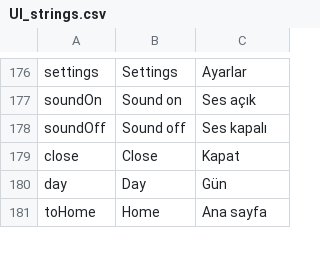
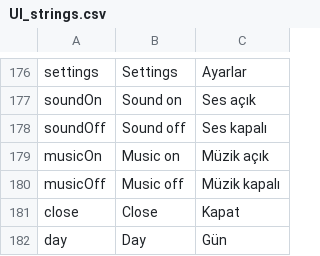
Before and after one commit to keremsek99-wq/rugtopia, a CSV file: Assets/Localization/UI_strings.csv, drawn as a sheet; only a part is shown, gaps mark what is left out; the shorter side is filled out with more unchanged rows; the diff names each change by its address in the sheet, - before the commit and + after, or states it on an @@ line.

```diff
--- a/Assets/Localization/UI_strings.csv
+++ b/Assets/Localization/UI_strings.csv
+row 179: musicOn | Music on | Müzik açık
+row 180: musicOff | Music off | Müzik kapalı
```
Also changed, not shown: Assets/Resources/UI_strings.csv, 44 other files.
